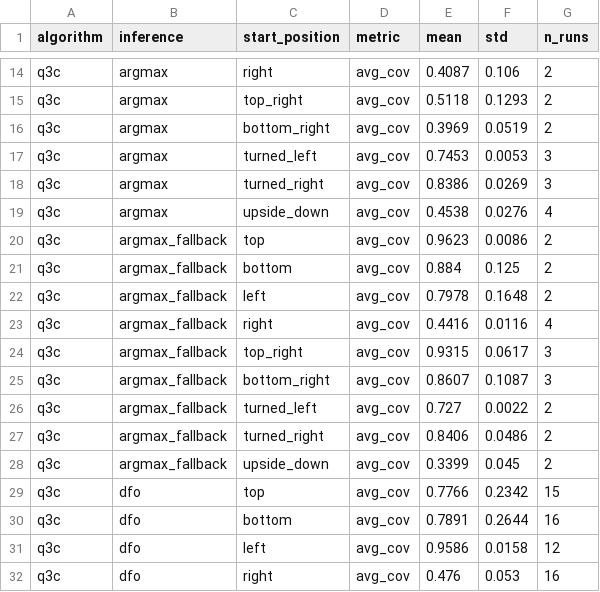
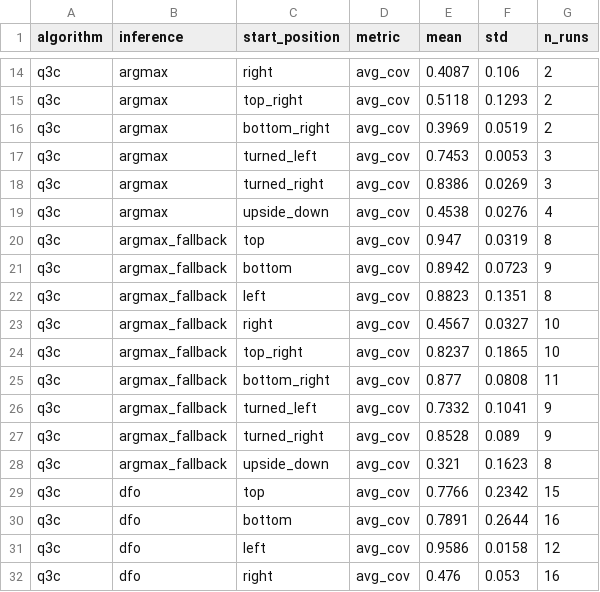
Before and after one commit to HugoAlbertBonet/Q3CIBC, a CSV file: results/pusht/plots/coverage_avg_by_position.csv, drawn as a sheet; only a part is shown, gaps mark what is left out; the diff covers the shown part only.

```diff
--- a/results/pusht/plots/coverage_avg_by_position.csv
+++ b/results/pusht/plots/coverage_avg_by_position.csv
@@ -19,11 +19,11 @@ q3c,argmax,turned_right,avg_cov,0.8386,0.0269,3
 q3c,argmax,upside_down,avg_cov,0.4538,0.0276,4
-q3c,argmax_fallback,top,avg_cov,0.9623,0.0086,2
-q3c,argmax_fallback,bottom,avg_cov,0.884,0.125,2
-q3c,argmax_fallback,left,avg_cov,0.7978,0.1648,2
-q3c,argmax_fallback,right,avg_cov,0.4416,0.0116,4
-q3c,argmax_fallback,top_right,avg_cov,0.9315,0.0617,3
-q3c,argmax_fallback,bottom_right,avg_cov,0.8607,0.1087,3
-q3c,argmax_fallback,turned_left,avg_cov,0.727,0.0022,2
-q3c,argmax_fallback,turned_right,avg_cov,0.8406,0.0486,2
-q3c,argmax_fallback,upside_down,avg_cov,0.3399,0.045,2
+q3c,argmax_fallback,top,avg_cov,0.947,0.0319,8
+q3c,argmax_fallback,bottom,avg_cov,0.8942,0.0723,9
+q3c,argmax_fallback,left,avg_cov,0.8823,0.1351,8
+q3c,argmax_fallback,right,avg_cov,0.4567,0.0327,10
+q3c,argmax_fallback,top_right,avg_cov,0.8237,0.1865,10
+q3c,argmax_fallback,bottom_right,avg_cov,0.877,0.0808,11
+q3c,argmax_fallback,turned_left,avg_cov,0.7332,0.1041,9
+q3c,argmax_fallback,turned_right,avg_cov,0.8528,0.089,9
+q3c,argmax_fallback,upside_down,avg_cov,0.321,0.1623,8
 q3c,dfo,top,avg_cov,0.7766,0.2342,15
```
Also changed, not shown: 27 edited cells elsewhere in this file, results/pusht/plots/cam1_vs_inference_time.csv, results/pusht/plots/coverage_avg_best_iters.csv, 17 other files.
